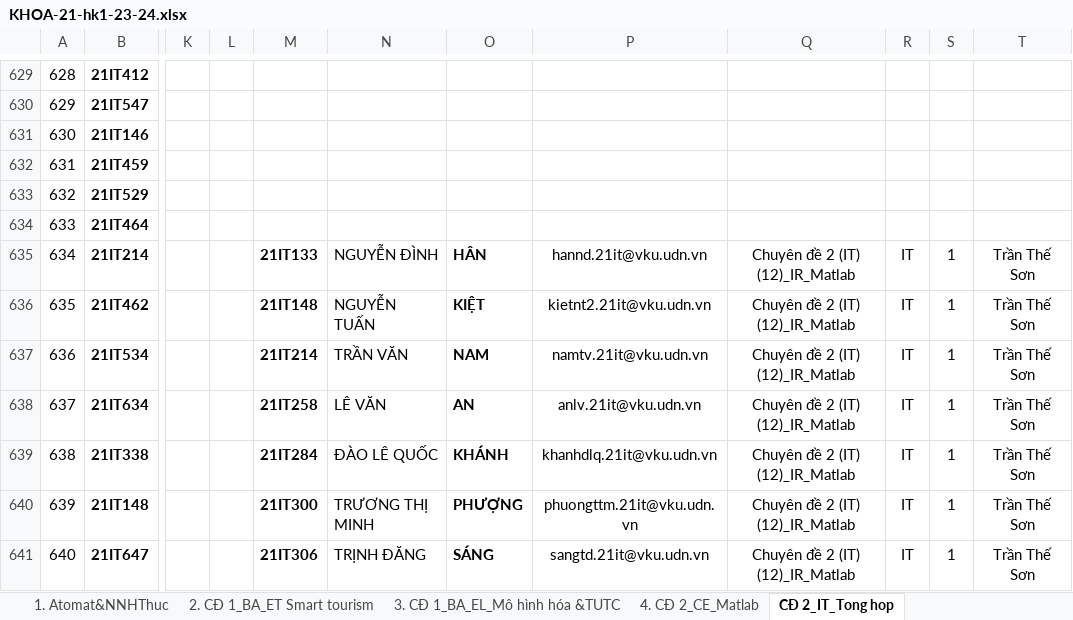
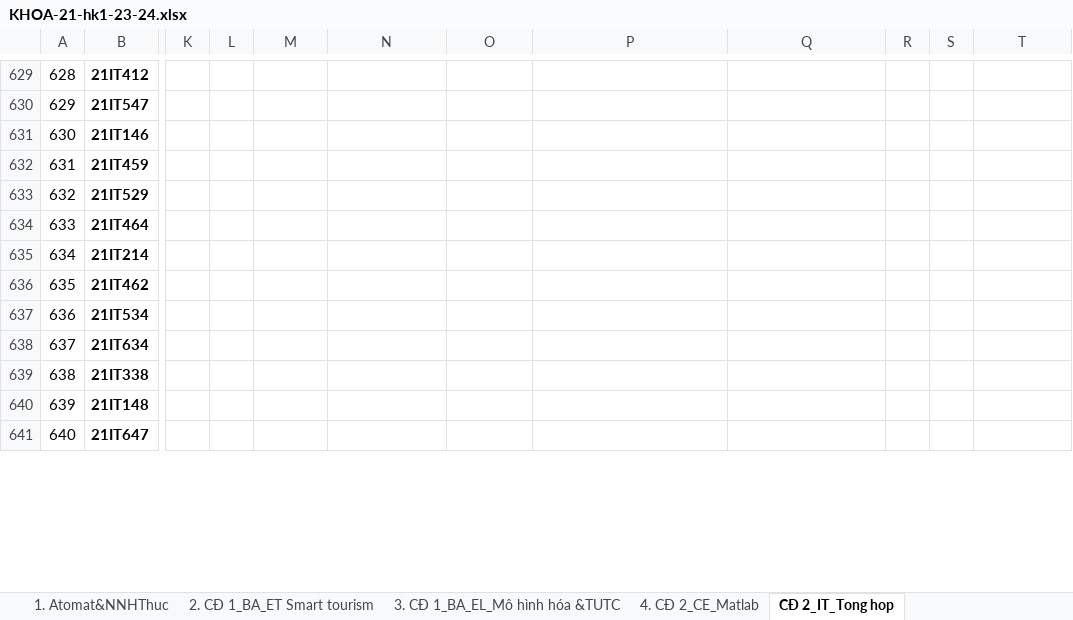
Before and after one commit to hoanhtin1703/thuctap, an Excel workbook: display/KHOA-21-hk1-23-24.xlsx, sheet CĐ 2_IT_Tong hop, drawn as a sheet; only a part is shown, gaps mark what is left out; values as stored, in another font and other column widths than the file's, no borders; the diff covers the shown part only; the diff names each change by its address in the sheet, - before the commit and + after, or states it on an @@ line.

```diff
--- a/display/KHOA-21-hk1-23-24.xlsx (sheet CĐ 2_IT_Tong hop)
+++ b/display/KHOA-21-hk1-23-24.xlsx (sheet CĐ 2_IT_Tong hop)
-M635: 21IT133
+M635: (empty)
-N635: NGUYỄN ĐÌNH
+N635: (empty)
-O635: HÂN
+O635: (empty)
-P635: hannd.21it@vku.udn.vn
+P635: (empty)
-Q635:Q641: Chuyên đề 2 (IT) (12)_IR_Matlab
+Q635:Q641: (empty)
-R635:R641: IT
+R635:R641: (empty)
-S635:S641: 1
+S635:S641: (empty)
-T635:T641: Trần Thế Sơn
+T635:T641: (empty)
-M636: 21IT148
+M636: (empty)
-N636: NGUYỄN TUẤN
+N636: (empty)
-O636: KIỆT
+O636: (empty)
-P636: kietnt2.21it@vku.udn.vn
+P636: (empty)
-M637: 21IT214
+M637: (empty)
-N637: TRẦN VĂN
+N637: (empty)
-O637: NAM
+O637: (empty)
-P637: namtv.21it@vku.udn.vn
+P637: (empty)
-M638: 21IT258
+M638: (empty)
-N638: LÊ VĂN
+N638: (empty)
-O638: AN
+O638: (empty)
-P638: anlv.21it@vku.udn.vn
+P638: (empty)
-M639: 21IT284
+M639: (empty)
-N639: ĐÀO LÊ QUỐC
+N639: (empty)
-O639: KHÁNH
+O639: (empty)
-P639: khanhdlq.21it@vku.udn.vn
+P639: (empty)
-M640: 21IT300
+M640: (empty)
-N640: TRƯƠNG THỊ MINH
+N640: (empty)
-O640: PHƯỢNG
+O640: (empty)
-P640: phuongttm.21it@vku.udn.vn
+P640: (empty)
-M641: 21IT306
+M641: (empty)
-N641: TRỊNH ĐĂNG
+N641: (empty)
-O641: SÁNG
+O641: (empty)
-P641: sangtd.21it@vku.udn.vn
+P641: (empty)
```
Also changed, not shown: 96 edited cells elsewhere in this sheet, data.xlsx, 3 other files.
